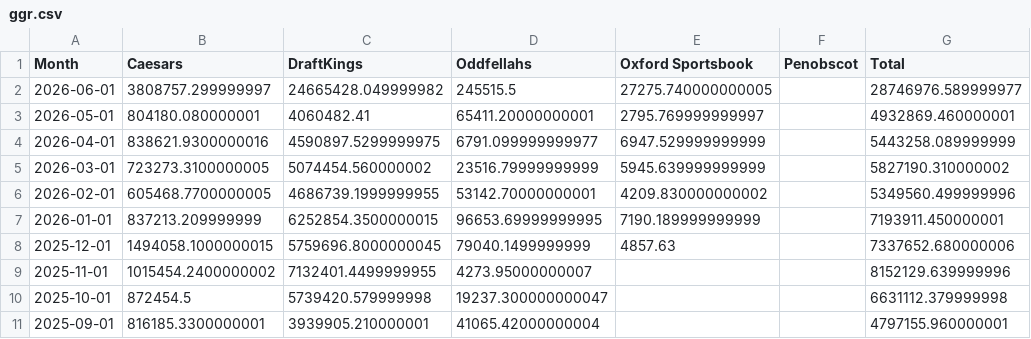
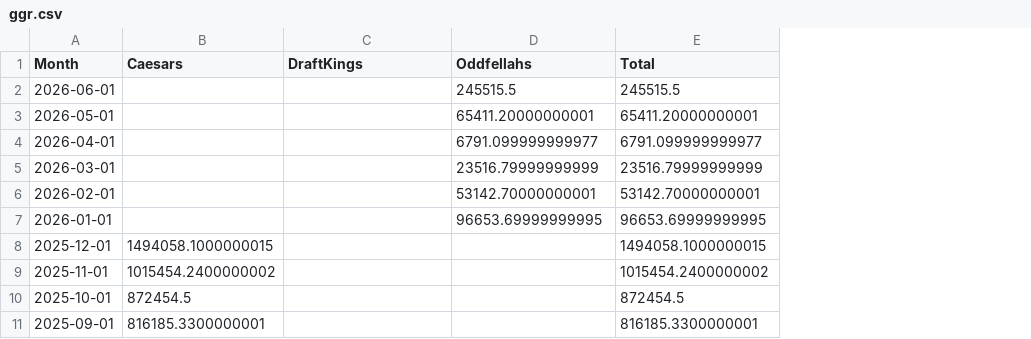
Before and after one commit to nosherzapoo/osb-tracker, a CSV file: data/me/ggr.csv, drawn as a sheet; only a part is shown; removed rows and columns are numbered as before the commit, all else as after; the diff covers the shown part only; the diff names each change by its address in the sheet, - before the commit and + after, or states it on an @@ line.

```diff
--- a/data/me/ggr.csv
+++ b/data/me/ggr.csv
-column E (Oxford Sportsbook), rows 2-8: 27275.740000000005 | 2795.769999999997 | 6947.529999999999 | 5945.639999999999 | 4209.830000000002 | 7190.189999999999 | 4857.63
-column F (Penobscot), empty
-B2 (Caesars): 3808757.299999997
+B2 (Caesars): (empty)
-C2 (DraftKings): 24665428.049999982
+C2 (DraftKings): (empty)
-E2 (Total): 28746976.589999977
+E2 (Total): 245515.5
-B3 (Caesars): 804180.080000001
+B3 (Caesars): (empty)
-C3 (DraftKings): 4060482.41
+C3 (DraftKings): (empty)
-E3 (Total): 4932869.460000001
+E3 (Total): 65411.20000000001
-B4 (Caesars): 838621.9300000016
+B4 (Caesars): (empty)
-C4 (DraftKings): 4590897.5299999975
+C4 (DraftKings): (empty)
-E4 (Total): 5443258.089999999
+E4 (Total): 6791.099999999977
-B5 (Caesars): 723273.3100000005
+B5 (Caesars): (empty)
-C5 (DraftKings): 5074454.560000002
+C5 (DraftKings): (empty)
-E5 (Total): 5827190.310000002
+E5 (Total): 23516.79999999999
-B6 (Caesars): 605468.7700000005
+B6 (Caesars): (empty)
-C6 (DraftKings): 4686739.1999999955
+C6 (DraftKings): (empty)
-E6 (Total): 5349560.499999996
+E6 (Total): 53142.70000000001
-B7 (Caesars): 837213.209999999
+B7 (Caesars): (empty)
-C7 (DraftKings): 6252854.3500000015
+C7 (DraftKings): (empty)
-E7 (Total): 7193911.450000001
+E7 (Total): 96653.69999999995
-C8 (DraftKings): 5759696.8000000045
+C8 (DraftKings): (empty)
-D8 (Oddfellahs): 79040.1499999999
+D8 (Oddfellahs): (empty)
-E8 (Total): 7337652.680000006
+E8 (Total): 1494058.1000000015
-C9 (DraftKings): 7132401.4499999955
+C9 (DraftKings): (empty)
-D9 (Oddfellahs): 4273.95000000007
+D9 (Oddfellahs): (empty)
-E9 (Total): 8152129.639999996
+E9 (Total): 1015454.2400000002
-C10 (DraftKings): 5739420.579999998
+C10 (DraftKings): (empty)
-D10 (Oddfellahs): 19237.300000000047
+D10 (Oddfellahs): (empty)
-E10 (Total): 6631112.379999998
+E10 (Total): 872454.5
-C11 (DraftKings): 3939905.210000001
+C11 (DraftKings): (empty)
-D11 (Oddfellahs): 41065.42000000004
+D11 (Oddfellahs): (empty)
-E11 (Total): 4797155.960000001
+E11 (Total): 816185.3300000001
```
Also changed, not shown: 12 removed rows and 27 edited cells elsewhere in this file, data/me/handle.csv, data/me/hold_pct.csv, 4 other files.
